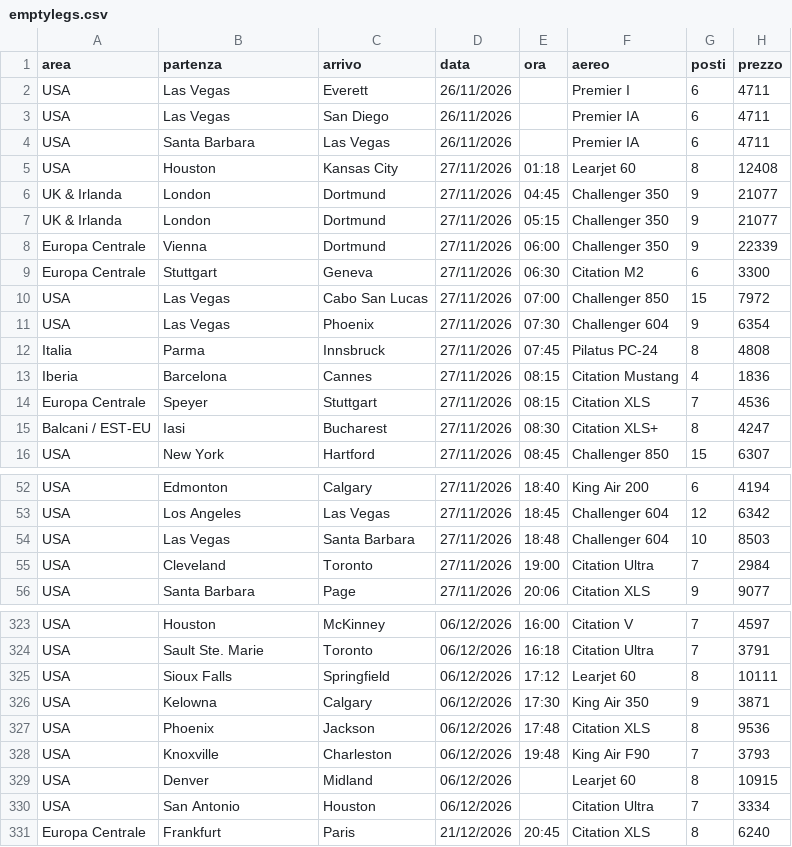
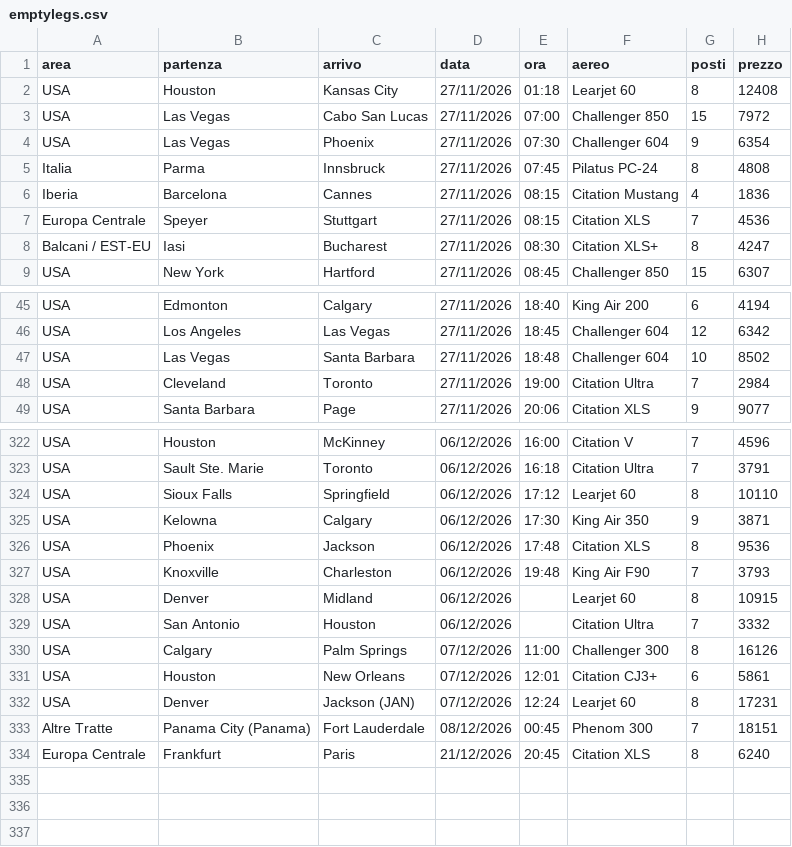
Before and after one commit to Stefano-1898/ypj-emptylegs, a CSV file: data/emptylegs.csv, drawn as a sheet; only a part is shown, gaps mark what is left out; removed rows and columns are numbered as before the commit, all else as after; the diff covers the shown part only; the diff names each change by its address in the sheet, - before the commit and + after, or states it on an @@ line.

```diff
--- a/data/emptylegs.csv
+++ b/data/emptylegs.csv
-row 2: USA | Las Vegas | Everett | 26/11/2026 |  | Premier I | 6 | 4711
-row 3: USA | Las Vegas | San Diego | 26/11/2026 |  | Premier IA | 6 | 4711
-row 4: USA | Santa Barbara | Las Vegas | 26/11/2026 |  | Premier IA | 6 | 4711
-row 6: UK & Irlanda | London | Dortmund | 27/11/2026 | 04:45 | Challenger 350 | 9 | 21077
-row 7: UK & Irlanda | London | Dortmund | 27/11/2026 | 05:15 | Challenger 350 | 9 | 21077
-row 8: Europa Centrale | Vienna | Dortmund | 27/11/2026 | 06:00 | Challenger 350 | 9 | 22339
-row 9: Europa Centrale | Stuttgart | Geneva | 27/11/2026 | 06:30 | Citation M2 | 6 | 3300
-H47 (prezzo): 8503
+H47 (prezzo): 8502
-H322 (prezzo): 4597
+H322 (prezzo): 4596
-H324 (prezzo): 10111
+H324 (prezzo): 10110
-H329 (prezzo): 3334
+H329 (prezzo): 3332
+row 330: USA | Calgary | Palm Springs | 07/12/2026 | 11:00 | Challenger 300 | 8 | 16126
+row 331: USA | Houston | New Orleans | 07/12/2026 | 12:01 | Citation CJ3+ | 6 | 5861
+row 332: USA | Denver | Jackson (JAN) | 07/12/2026 | 12:24 | Learjet 60 | 8 | 17231
+row 333: Altre Tratte | Panama City (Panama) | Fort Lauderdale | 08/12/2026 | 00:45 | Phenom 300 | 7 | 18151
```
Also changed, not shown: 6 added rows, 1 moved row and 63 edited cells elsewhere in this file, data/emptylegs_v2.csv, 4 other files.
